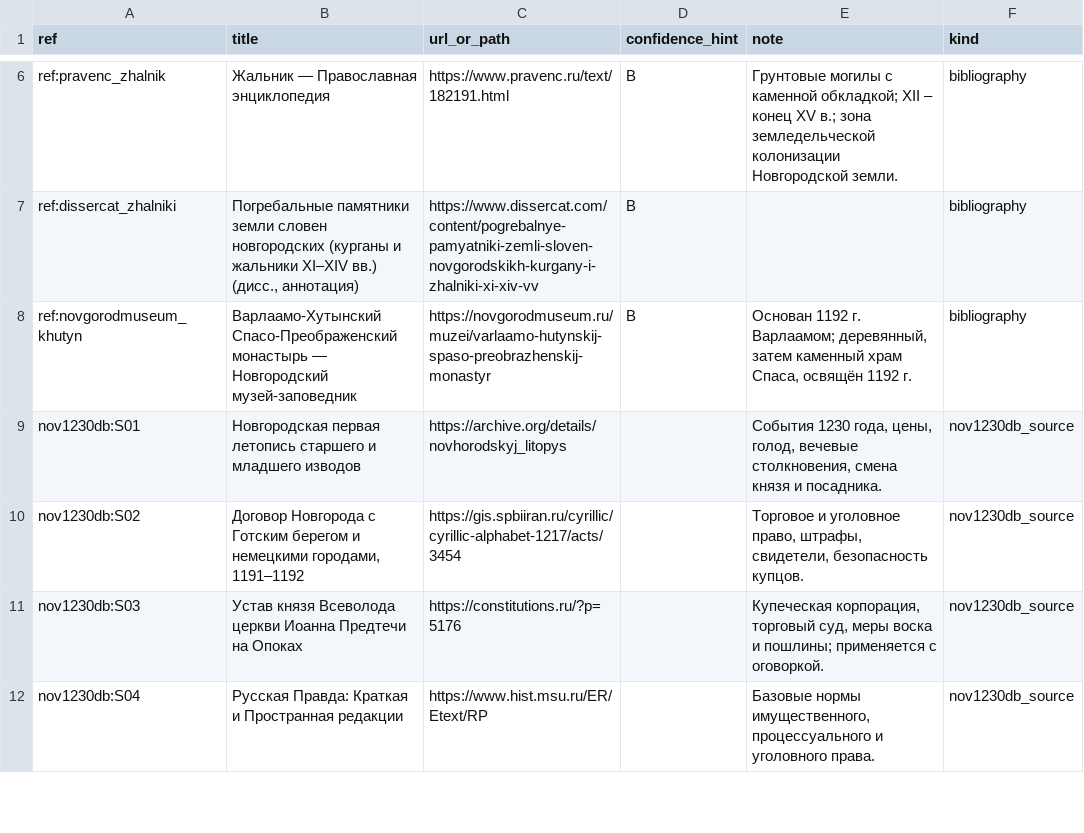
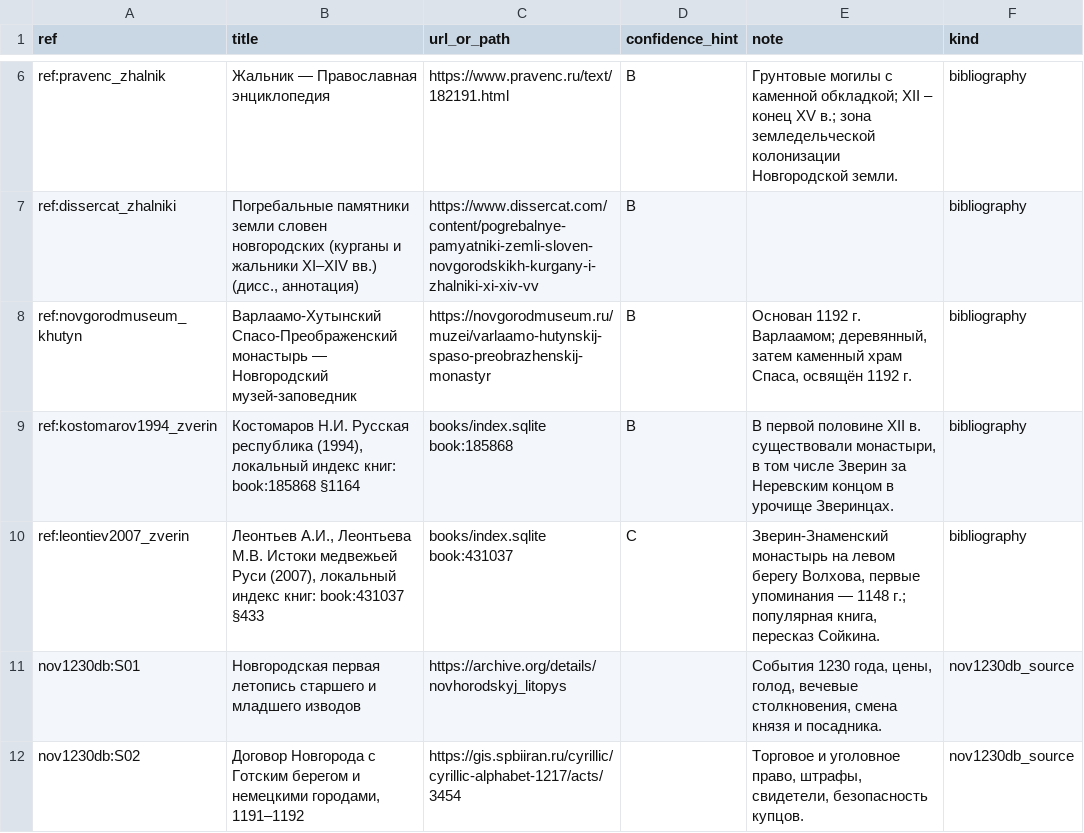
Before and after one commit to PavelSlaven/Novgorod1230, a CSV file: data/world-catalogs/novgorod/game-base-v1/buildings-interiors-containers/sources.csv, drawn as a sheet; only a part is shown, gaps mark what is left out; the shorter side is filled out with more unchanged rows.

```diff
--- a/data/world-catalogs/novgorod/game-base-v1/buildings-interiors-containers/sources.csv
+++ b/data/world-catalogs/novgorod/game-base-v1/buildings-interiors-containers/sources.csv
@@ -8,2 +8,4 @@ ref:dissercat_zhalniki,"Погребальные памятники земли
 ref:novgorodmuseum_khutyn,Варлаамо-Хутынский Спасо-Преображенский монастырь — Новгородский музей-заповедник,https://novgorodmuseum.ru/muzei/varlaamo-hutynskij-spaso-preobrazhenskij-monastyr,B,"Основан 1192 г. Варлаамом; деревянный, затем каменный храм Спаса, освящён 1192 г.",bibliography
+ref:kostomarov1994_zverin,"Костомаров Н.И. Русская республика (1994), локальный индекс книг: book:185868 §1164",books/index.sqlite book:185868,B,"В первой половине XII в. существовали монастыри, в том числе Зверин за Неревским концом в урочище Зверинцах.",bibliography
+ref:leontiev2007_zverin,"Леонтьев А.И., Леонтьева М.В. Истоки медвежьей Руси (2007), локальный индекс книг: book:431037 §433",books/index.sqlite book:431037,C,"Зверин-Знаменский монастырь на левом берегу Волхова, первые упоминания — 1148 г.; популярная книга, пересказ Сойкина.",bibliography
 nov1230db:S01,Новгородская первая летопись старшего и младшего изводов,https://archive.org/details/novhorodskyj_litopys,,"События 1230 года, цены, голод, вечевые столкновения, смена князя и посадника.",nov1230db_source
```
Also changed, not shown: data/world-catalogs/novgorod/game-base-v1/buildings-interiors-containers/landmarks/landmarks.csv, data/world-catalogs/novgorod/game-base-v1/buildings-interiors-containers/landmarks/needs_check.csv, 3 other files.
